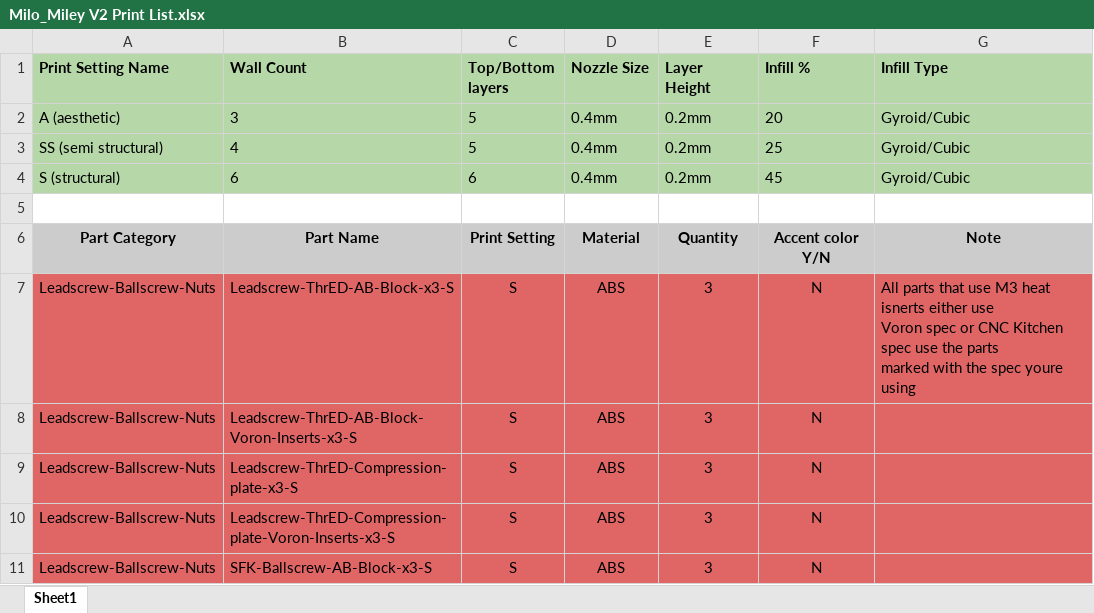
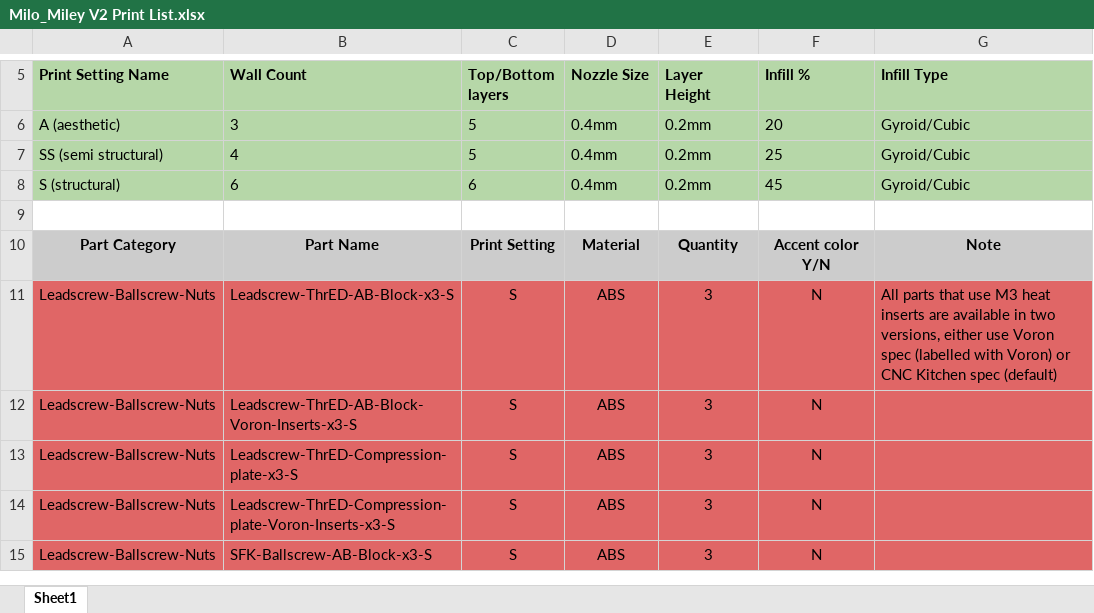
Before and after one commit to MillenniumMachines/Milo-V2.0, an Excel workbook: STL Files/Milo_Miley V2 Print List.xlsx, sheet Sheet1, drawn as a sheet; only a part is shown, gaps mark what is left out; values as stored, in another font and other column widths than the file's, no borders; charts and pictures not drawn; addresses are those after the commit; ↵ is a line break in a cell; the diff covers the shown part only; the diff names each change by its address in the sheet, - before the commit and + after, or states it on an @@ line.

Commit message:
Updates to correct naming of some parts, add missing misc parts, add missing motor mount part, add suggested filament reqs

```diff
--- a/STL Files/Milo_Miley V2 Print List.xlsx (sheet Sheet1)
+++ b/STL Files/Milo_Miley V2 Print List.xlsx (sheet Sheet1)
-G11 (Infill Type): …M3 heat isnerts either use ↵ Voron spec or CNC Kitchen spec use the parts ↵ marked with the spec youre using
+G11 (Infill Type): …M3 heat inserts are available in two versions, either use Voron spec (labelled with Voron) or CNC Kitchen spec (default)
```
Also changed, not shown: 9 added rows, 1 removed row and 2 edited cells elsewhere in this sheet, charts or pictures.
